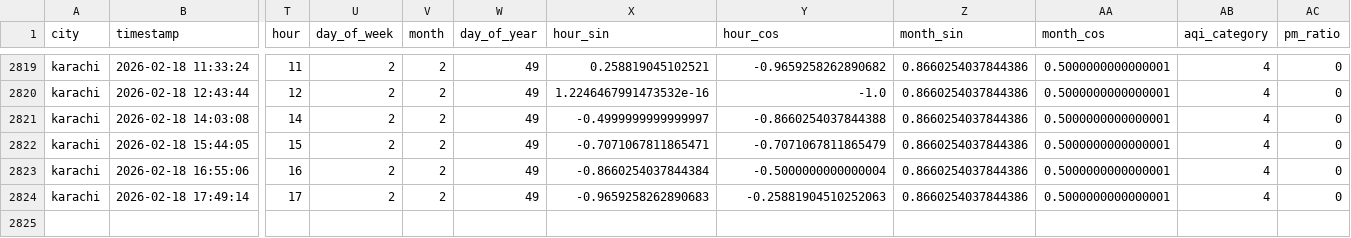
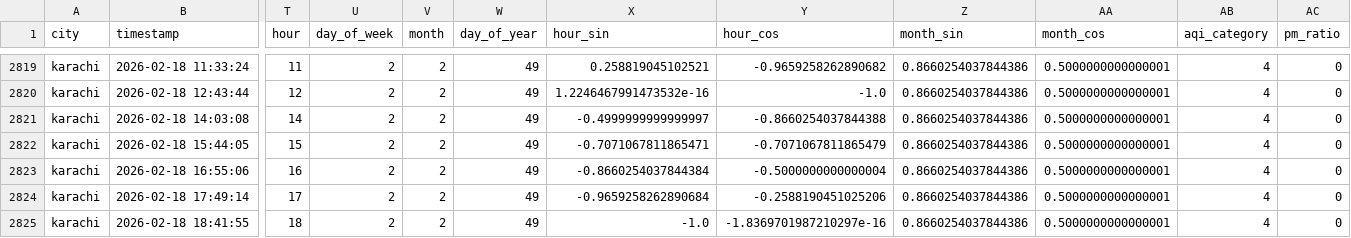
Before and after one commit to Kumkum-Wadhwani/aqi-karachi-predictor, a CSV file: feature_store/features/karachi_aqi.csv, drawn as a sheet; only a part is shown, gaps mark what is left out; rows hold the shown columns only; the diff names each change by its address in the sheet, - before the commit and + after, or states it on an @@ line.

```diff
--- a/feature_store/features/karachi_aqi.csv
+++ b/feature_store/features/karachi_aqi.csv
-X2824 (hour_sin): -0.9659258262890683
+X2824 (hour_sin): -0.9659258262890684
-Y2824 (hour_cos): -0.25881904510252063
+Y2824 (hour_cos): -0.2588190451025206
+row 2825: karachi | 2026-02-18 18:41:55 | 18 | 2 | 2 | 49 | -1.0 | -1.8369701987210297e-16 | 0.8660254037844386 | 0.5000000000000001 | 4 | 0
```
